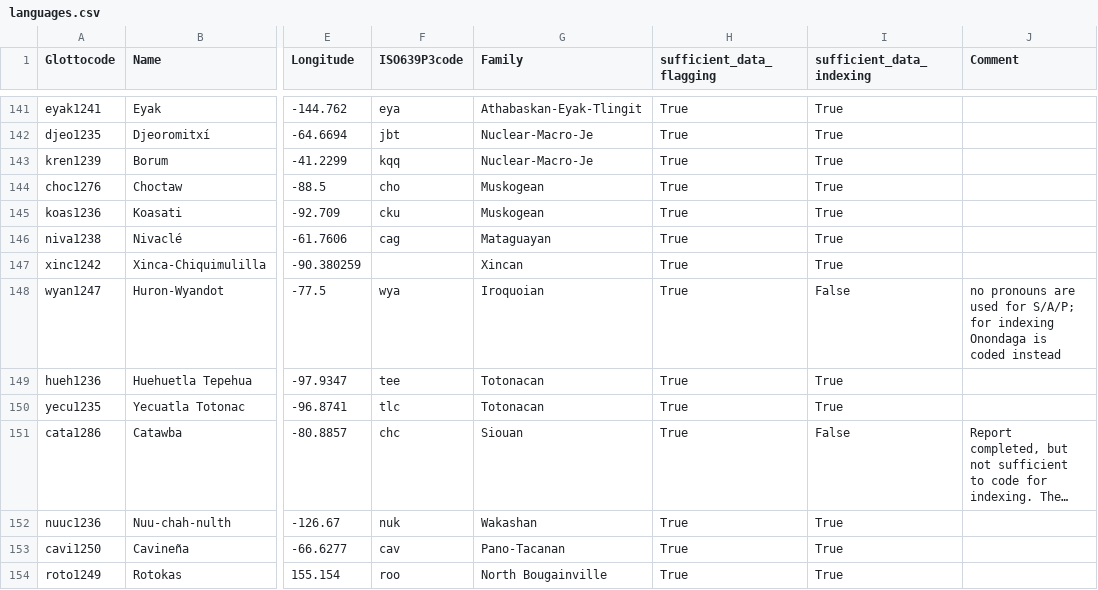
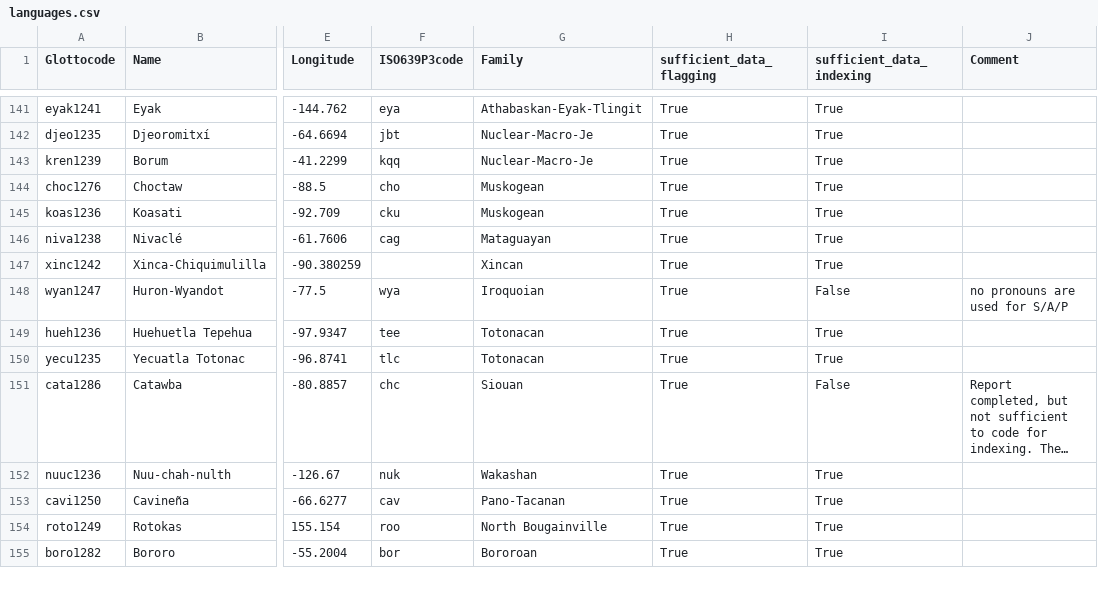
Before and after one commit to davidainman/atlas-data, a CSV file: cldf-alignment/generic-cldf/languages.csv, drawn as a sheet; only a part is shown, gaps mark what is left out; the shorter side is filled out with more unchanged rows; long unchanged cells end in …; the diff names each change by its address in the sheet, - before the commit and + after, or states it on an @@ line.

Commit message:
deleted misleading comment for Huron-Wyandot

```diff
--- a/cldf-alignment/generic-cldf/languages.csv
+++ b/cldf-alignment/generic-cldf/languages.csv
-J148 (Comment): …used for S/A/P; for indexing Onondaga is coded instead
+J148 (Comment): …used for S/A/P
```
